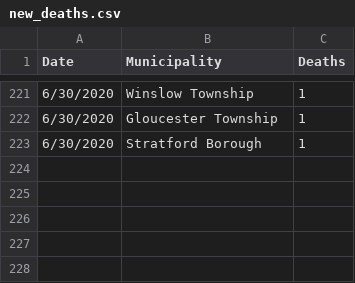
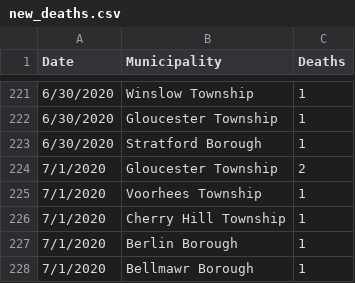
Before and after one commit to eloracm/camden-county-covid, a CSV file: new_deaths.csv, drawn as a sheet; only a part is shown, gaps mark what is left out.

```diff
--- a/new_deaths.csv
+++ b/new_deaths.csv
@@ -223 +223,6 @@ Date,Municipality,Deaths
 6/30/2020,Stratford Borough,1
+7/1/2020,Gloucester Township,2
+7/1/2020,Voorhees Township,1
+7/1/2020,Cherry Hill Township,1
+7/1/2020,Berlin Borough,1
+7/1/2020,Bellmawr Borough,1
```
Also changed, not shown: new_cases.csv, total_confirmed.csv, 1 other file.
